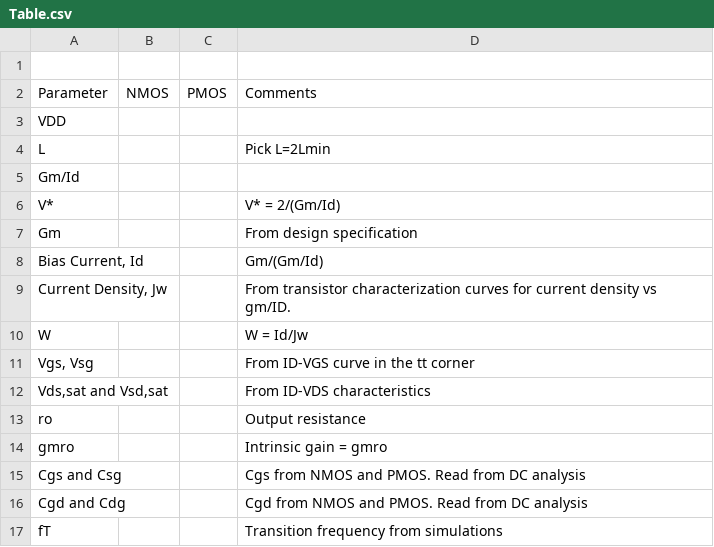
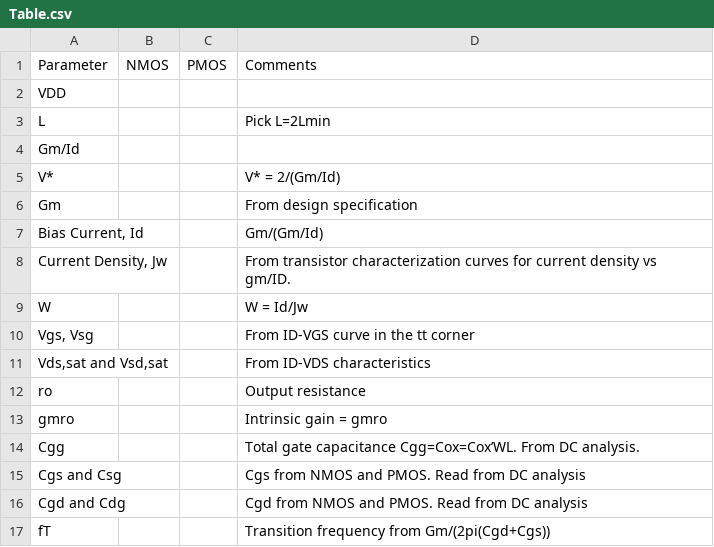
Before and after one commit to andiconi/GMoverID, a CSV file: Tables/Table.csv, drawn as a sheet; removed rows and columns are numbered as before the commit, all else as after; the diff names each change by its address in the sheet, - before the commit and + after, or states it on an @@ line.

```diff
--- a/Tables/Table.csv
+++ b/Tables/Table.csv
-row 1: (empty)
+row 14: Cgg |  |  | Total gate capacitance Cgg=Cox=Cox’WL. From DC analysis.
-D17: Transition frequency from simulations
+D17: Transition frequency from Gm/(2pi(Cgd+Cgs))
```
Also changed, not shown: 13 other files.
